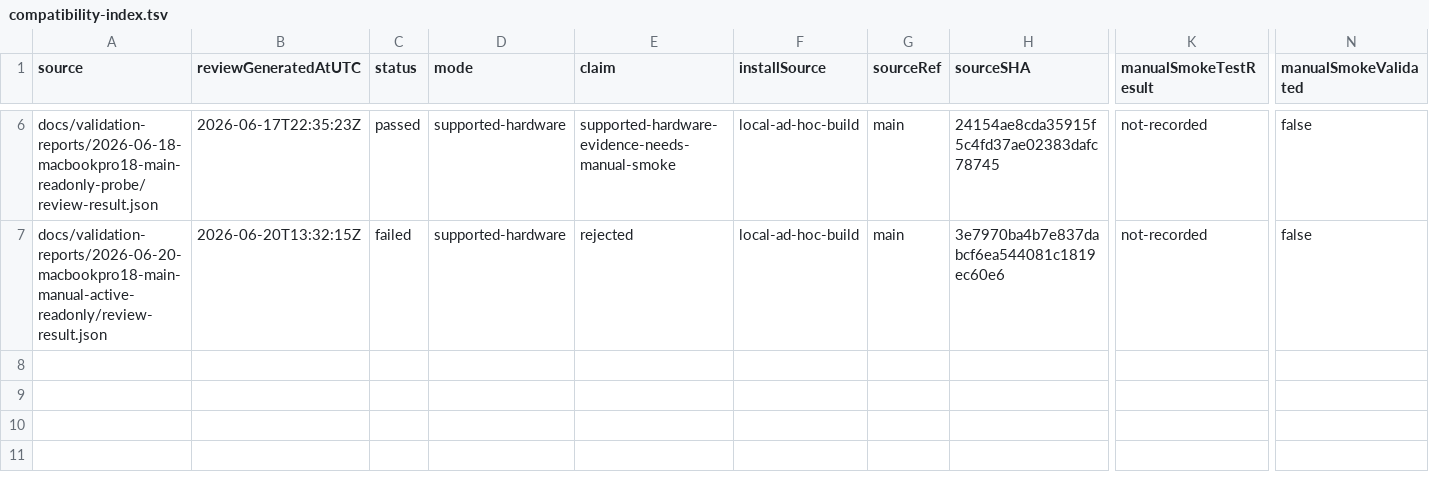
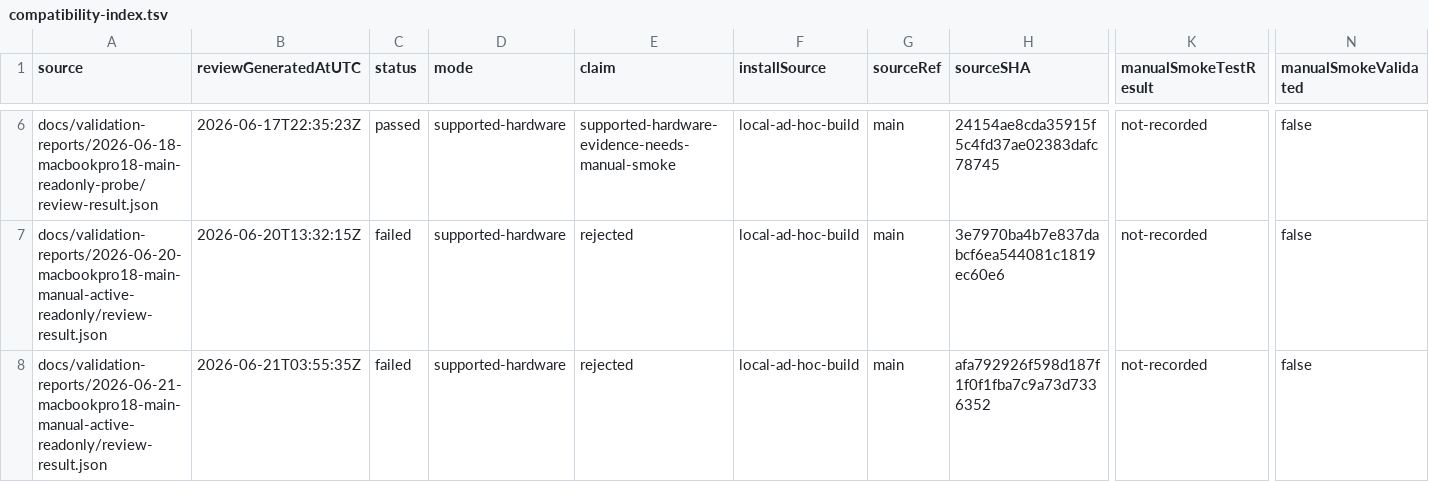
Before and after one commit to Reedtrullz/Vifty, a TSV file: docs/validation-reports/compatibility-index.tsv, drawn as a sheet; only a part is shown, gaps mark what is left out; rows hold the shown columns only; the diff names each change by its address in the sheet, - before the commit and + after, or states it on an @@ line.

Commit message:
Record current M1 Pro manual-control evidence

```diff
--- a/docs/validation-reports/compatibility-index.tsv
+++ b/docs/validation-reports/compatibility-index.tsv
+row 8: docs/validation-reports/2026-06-21-macbookpro18-main-manual-active-readonly/review-result.json | 2026-06-21T03:55:35Z | failed | supported-hardware | rejected | local-ad-hoc-build | main | afa792926f598d187f1f0f1fba7c9a73d7336352 | not-recorded | false
```
Also changed, not shown: 5 other files.
